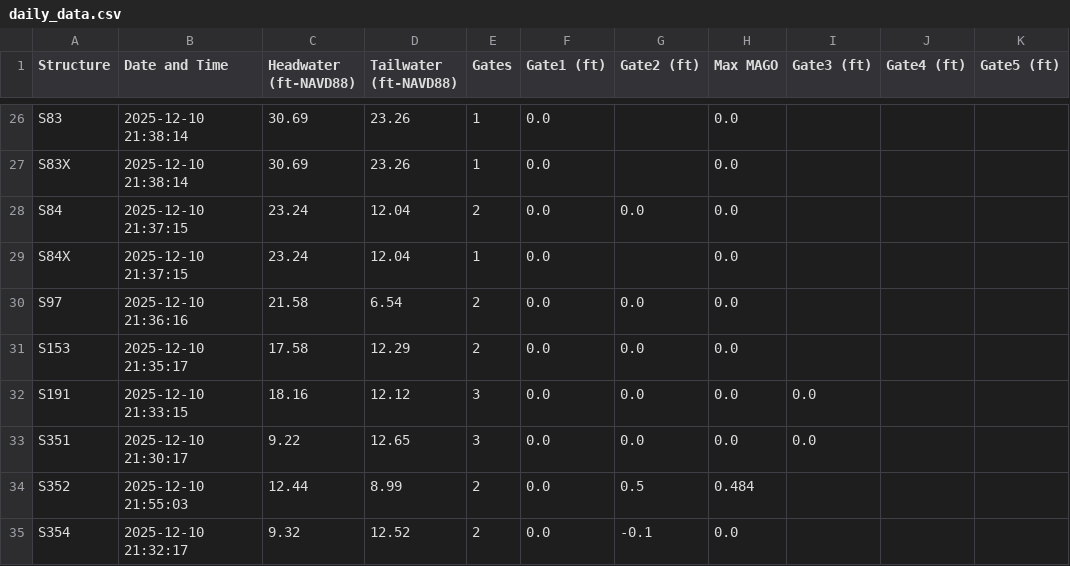
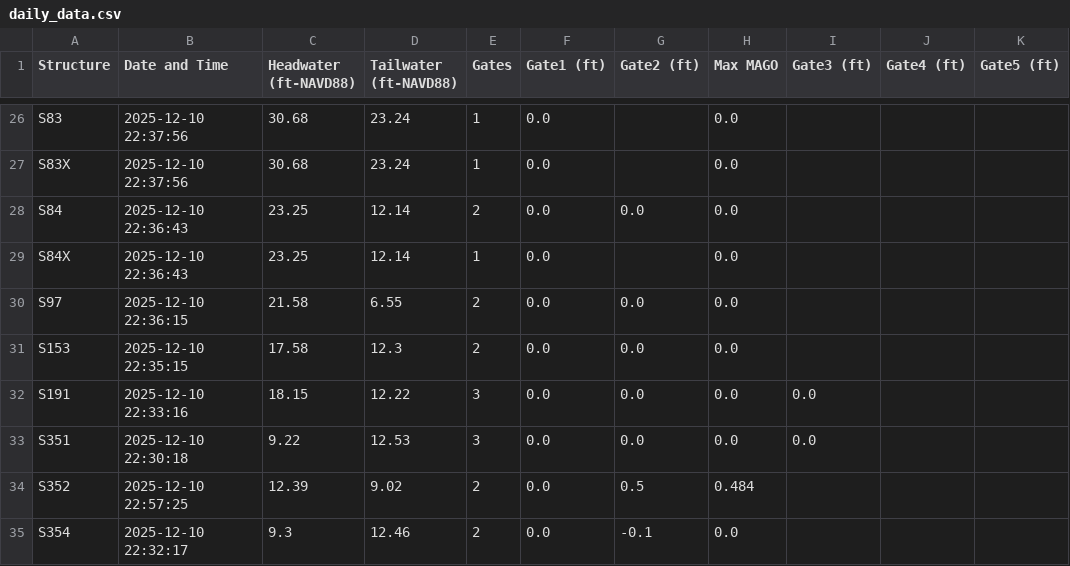
Before and after one commit to Sondipon/Pollynomial-Fitted-MAGO-Calculator-Ver3.1, a CSV file: daily_data.csv, drawn as a sheet; only a part is shown, gaps mark what is left out; the diff covers the shown part only; the diff names each change by its address in the sheet, - before the commit and + after, or states it on an @@ line.

```diff
--- a/daily_data.csv
+++ b/daily_data.csv
-B26:B27 (Date and Time): 2025-12-10 21:38:14
+B26:B27 (Date and Time): 2025-12-10 22:37:56
-C26:C27 (Headwater (ft-NAVD88)): 30.69
+C26:C27 (Headwater (ft-NAVD88)): 30.68
-D26:D27 (Tailwater (ft-NAVD88)): 23.26
+D26:D27 (Tailwater (ft-NAVD88)): 23.24
-B28:B29 (Date and Time): 2025-12-10 21:37:15
+B28:B29 (Date and Time): 2025-12-10 22:36:43
-C28:C29 (Headwater (ft-NAVD88)): 23.24
+C28:C29 (Headwater (ft-NAVD88)): 23.25
-D28:D29 (Tailwater (ft-NAVD88)): 12.04
+D28:D29 (Tailwater (ft-NAVD88)): 12.14
-B30 (Date and Time): 2025-12-10 21:36:16
+B30 (Date and Time): 2025-12-10 22:36:15
-D30 (Tailwater (ft-NAVD88)): 6.54
+D30 (Tailwater (ft-NAVD88)): 6.55
-B31 (Date and Time): 2025-12-10 21:35:17
+B31 (Date and Time): 2025-12-10 22:35:15
-D31 (Tailwater (ft-NAVD88)): 12.29
+D31 (Tailwater (ft-NAVD88)): 12.3
-B32 (Date and Time): 2025-12-10 21:33:15
+B32 (Date and Time): 2025-12-10 22:33:16
-C32 (Headwater (ft-NAVD88)): 18.16
+C32 (Headwater (ft-NAVD88)): 18.15
-D32 (Tailwater (ft-NAVD88)): 12.12
+D32 (Tailwater (ft-NAVD88)): 12.22
-B33 (Date and Time): 2025-12-10 21:30:17
+B33 (Date and Time): 2025-12-10 22:30:18
-D33 (Tailwater (ft-NAVD88)): 12.65
+D33 (Tailwater (ft-NAVD88)): 12.53
-B34 (Date and Time): 2025-12-10 21:55:03
+B34 (Date and Time): 2025-12-10 22:57:25
-C34 (Headwater (ft-NAVD88)): 12.44
+C34 (Headwater (ft-NAVD88)): 12.39
-D34 (Tailwater (ft-NAVD88)): 8.99
+D34 (Tailwater (ft-NAVD88)): 9.02
-B35 (Date and Time): 2025-12-10 21:32:17
+B35 (Date and Time): 2025-12-10 22:32:17
-C35 (Headwater (ft-NAVD88)): 9.32
+C35 (Headwater (ft-NAVD88)): 9.3
-D35 (Tailwater (ft-NAVD88)): 12.52
+D35 (Tailwater (ft-NAVD88)): 12.46
```
Also changed, not shown: 67 edited cells elsewhere in this file.
